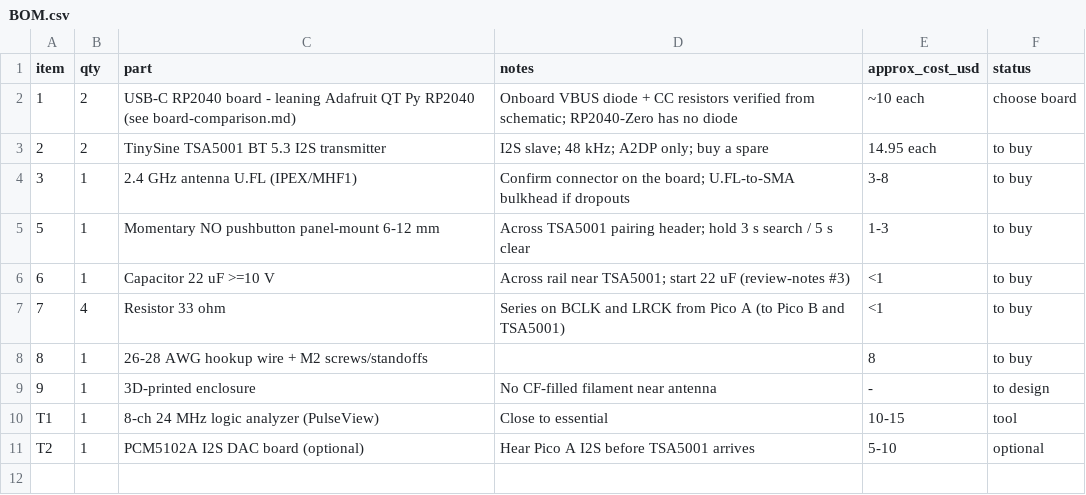
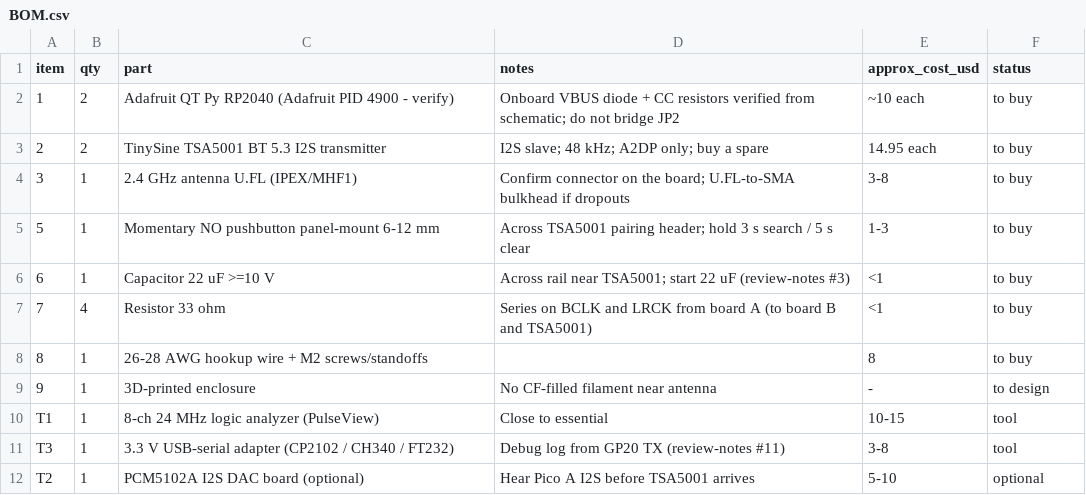
Before and after one commit to ninthfreak/USB_BT_Mixer, a CSV file: hardware/BOM.csv, drawn as a sheet.

```diff
--- a/hardware/BOM.csv
+++ b/hardware/BOM.csv
@@ -1,3 +1,3 @@
 item,qty,part,notes,approx_cost_usd,status
-1,2,USB-C RP2040 board - leaning Adafruit QT Py RP2040 (see board-comparison.md),Onboard VBUS diode + CC resistors verified from schematic; RP2040-Zero has no diode,~10 each,choose board
+1,2,Adafruit QT Py RP2040 (Adafruit PID 4900 - verify),Onboard VBUS diode + CC resistors verified from schematic; do not bridge JP2,~10 each,to buy
 2,2,TinySine TSA5001 BT 5.3 I2S transmitter,I2S slave; 48 kHz; A2DP only; buy a spare,14.95 each,to buy
@@ -6,3 +6,3 @@ item,qty,part,notes,approx_cost_usd,status
 6,1,Capacitor 22 uF >=10 V,Across rail near TSA5001; start 22 uF (review-notes #3),<1,to buy
-7,4,Resistor 33 ohm,Series on BCLK and LRCK from Pico A (to Pico B and TSA5001),<1,to buy
+7,4,Resistor 33 ohm,Series on BCLK and LRCK from board A (to board B and TSA5001),<1,to buy
 8,1,26-28 AWG hookup wire + M2 screws/standoffs,,8,to buy
@@ -10,2 +10,3 @@ item,qty,part,notes,approx_cost_usd,status
 T1,1,8-ch 24 MHz logic analyzer (PulseView),Close to essential,10-15,tool
+T3,1,3.3 V USB-serial adapter (CP2102 / CH340 / FT232),Debug log from GP20 TX (review-notes #11),3-8,tool
 T2,1,PCM5102A I2S DAC board (optional),Hear Pico A I2S before TSA5001 arrives,5-10,optional
```
Also changed, not shown: 3 other files.
